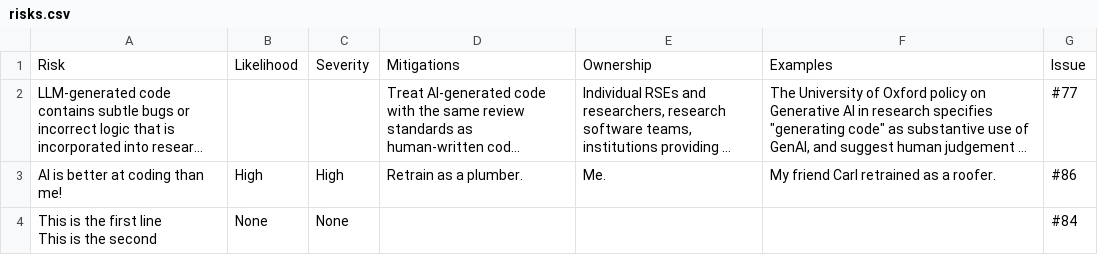
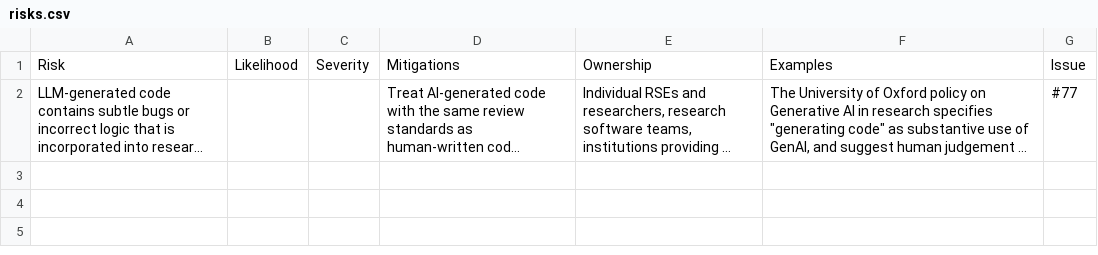
Before and after one commit to jshng-glasgow/SSI-Responsible-AI-Risk-Register, a CSV file: register/risks.csv, drawn as a sheet; long unchanged cells end in …; ↵ is a line break in a cell; the diff names each change by its address in the sheet, - before the commit and + after, or states it on an @@ line.

Commit message:
Cleaned register

```diff
--- a/register/risks.csv
+++ b/register/risks.csv
-row 3: AI is better at coding than me! | High | High | Retrain as a plumber. | Me. | My friend Carl retrained as a roofer. | #86
-row 4: This is the first line ↵ This is the second | None | None |  |  |  | #84
```
